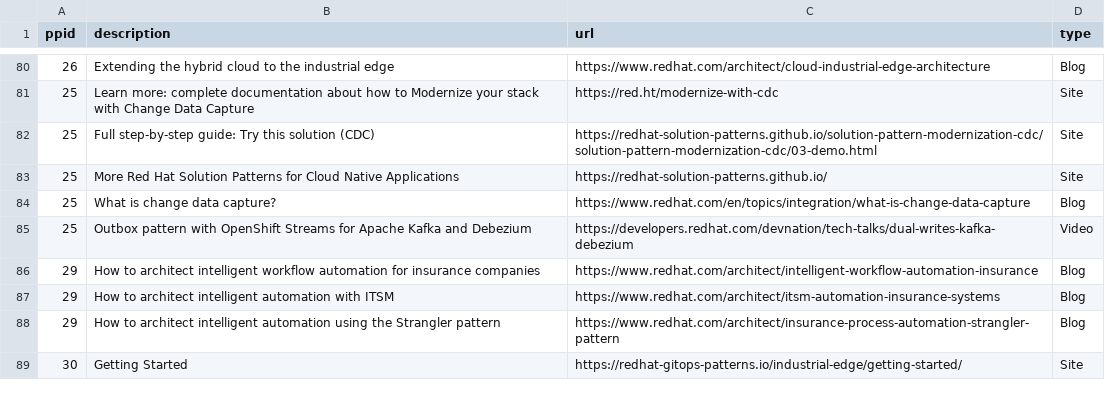
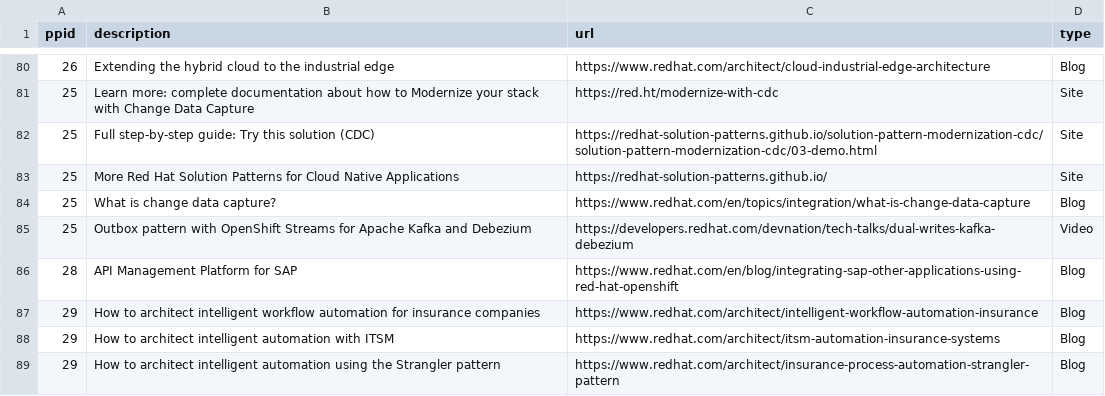
Before and after one commit to JackySu/SWENG-osspa-site, a CSV file: src/app/ArchitectureDetail/DetailLink.csv, drawn as a sheet; only a part is shown, gaps mark what is left out; the shorter side is filled out with more unchanged rows; the diff names each change by its address in the sheet, - before the commit and + after, or states it on an @@ line.

Commit message:
Update DetailLink.csv

```diff
--- a/src/app/ArchitectureDetail/DetailLink.csv
+++ b/src/app/ArchitectureDetail/DetailLink.csv
+row 86: 28 | API Management Platform for SAP | https://www.redhat.com/en/blog/integrating-sap-other-applications-using-red-hat-openshift | Blog
```
